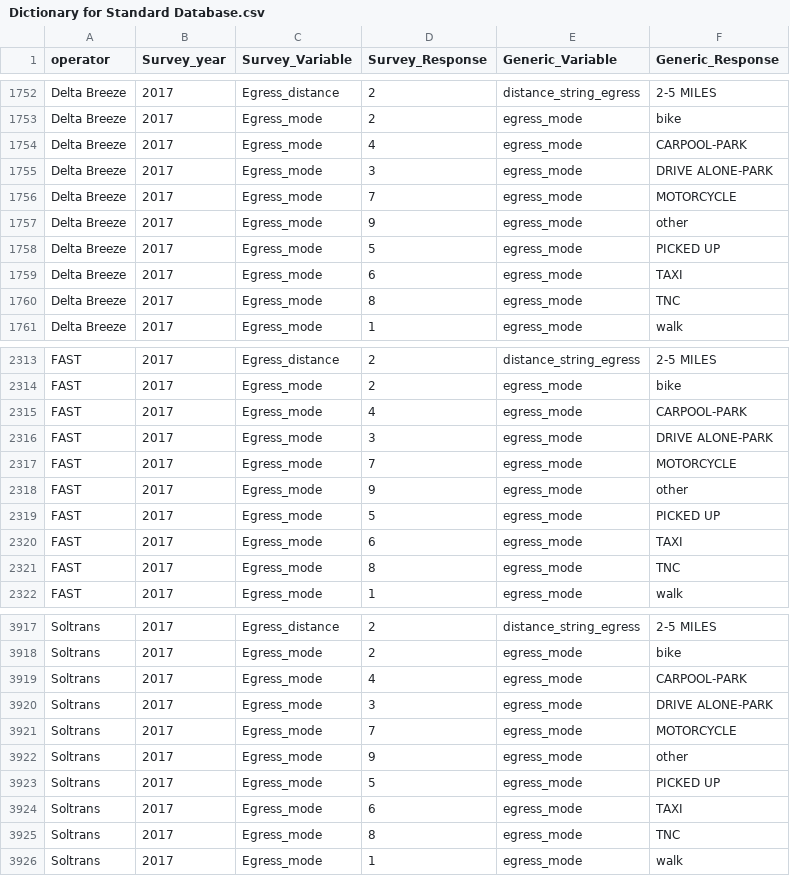
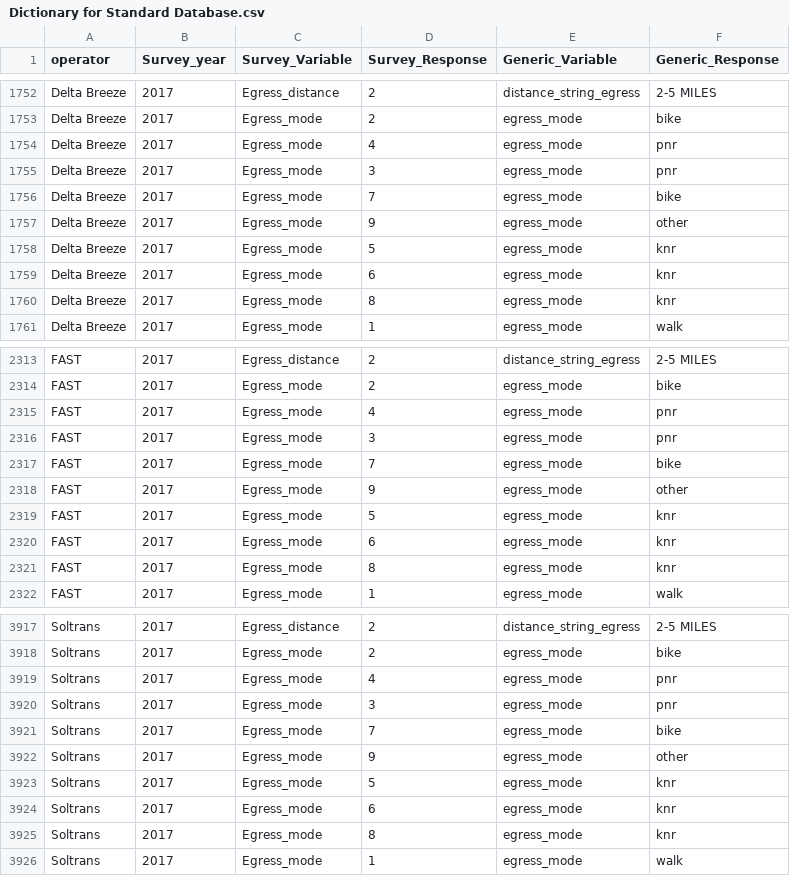
Before and after one commit to BayAreaMetro/transit-passenger-surveys, a CSV file: make-uniform/production/Dictionary for Standard Database.csv, drawn as a sheet; only a part is shown, gaps mark what is left out; the diff covers the shown part only.

Commit message:
convert "egress_mode" caconical responses to standard options
Similar to "access_mode", "motorcycle" is converted to "bike"

```diff
--- a/make-uniform/production/Dictionary for Standard Database.csv
+++ b/make-uniform/production/Dictionary for Standard Database.csv
@@ -1753,9 +1753,9 @@ Delta Breeze,2017,Egress_distance,2,distance_string_egress,2-5 MILES
 Delta Breeze,2017,Egress_mode,2,egress_mode,bike
-Delta Breeze,2017,Egress_mode,4,egress_mode,CARPOOL-PARK
-Delta Breeze,2017,Egress_mode,3,egress_mode,DRIVE ALONE-PARK
-Delta Breeze,2017,Egress_mode,7,egress_mode,MOTORCYCLE
+Delta Breeze,2017,Egress_mode,4,egress_mode,pnr
+Delta Breeze,2017,Egress_mode,3,egress_mode,pnr
+Delta Breeze,2017,Egress_mode,7,egress_mode,bike
 Delta Breeze,2017,Egress_mode,9,egress_mode,other
-Delta Breeze,2017,Egress_mode,5,egress_mode,PICKED UP
-Delta Breeze,2017,Egress_mode,6,egress_mode,TAXI
-Delta Breeze,2017,Egress_mode,8,egress_mode,TNC
+Delta Breeze,2017,Egress_mode,5,egress_mode,knr
+Delta Breeze,2017,Egress_mode,6,egress_mode,knr
+Delta Breeze,2017,Egress_mode,8,egress_mode,knr
 Delta Breeze,2017,Egress_mode,1,egress_mode,walk
@@ -2314,9 +2314,9 @@ FAST,2017,Egress_distance,2,distance_string_egress,2-5 MILES
 FAST,2017,Egress_mode,2,egress_mode,bike
-FAST,2017,Egress_mode,4,egress_mode,CARPOOL-PARK
-FAST,2017,Egress_mode,3,egress_mode,DRIVE ALONE-PARK
-FAST,2017,Egress_mode,7,egress_mode,MOTORCYCLE
+FAST,2017,Egress_mode,4,egress_mode,pnr
+FAST,2017,Egress_mode,3,egress_mode,pnr
+FAST,2017,Egress_mode,7,egress_mode,bike
 FAST,2017,Egress_mode,9,egress_mode,other
-FAST,2017,Egress_mode,5,egress_mode,PICKED UP
-FAST,2017,Egress_mode,6,egress_mode,TAXI
-FAST,2017,Egress_mode,8,egress_mode,TNC
+FAST,2017,Egress_mode,5,egress_mode,knr
+FAST,2017,Egress_mode,6,egress_mode,knr
+FAST,2017,Egress_mode,8,egress_mode,knr
 FAST,2017,Egress_mode,1,egress_mode,walk
@@ -3918,9 +3918,9 @@ Soltrans,2017,Egress_distance,2,distance_string_egress,2-5 MILES
 Soltrans,2017,Egress_mode,2,egress_mode,bike
-Soltrans,2017,Egress_mode,4,egress_mode,CARPOOL-PARK
-Soltrans,2017,Egress_mode,3,egress_mode,DRIVE ALONE-PARK
-Soltrans,2017,Egress_mode,7,egress_mode,MOTORCYCLE
+Soltrans,2017,Egress_mode,4,egress_mode,pnr
+Soltrans,2017,Egress_mode,3,egress_mode,pnr
+Soltrans,2017,Egress_mode,7,egress_mode,bike
 Soltrans,2017,Egress_mode,9,egress_mode,other
-Soltrans,2017,Egress_mode,5,egress_mode,PICKED UP
-Soltrans,2017,Egress_mode,6,egress_mode,TAXI
-Soltrans,2017,Egress_mode,8,egress_mode,TNC
+Soltrans,2017,Egress_mode,5,egress_mode,knr
+Soltrans,2017,Egress_mode,6,egress_mode,knr
+Soltrans,2017,Egress_mode,8,egress_mode,knr
 Soltrans,2017,Egress_mode,1,egress_mode,walk
```
Also changed, not shown: 14 edited cells elsewhere in this file.
